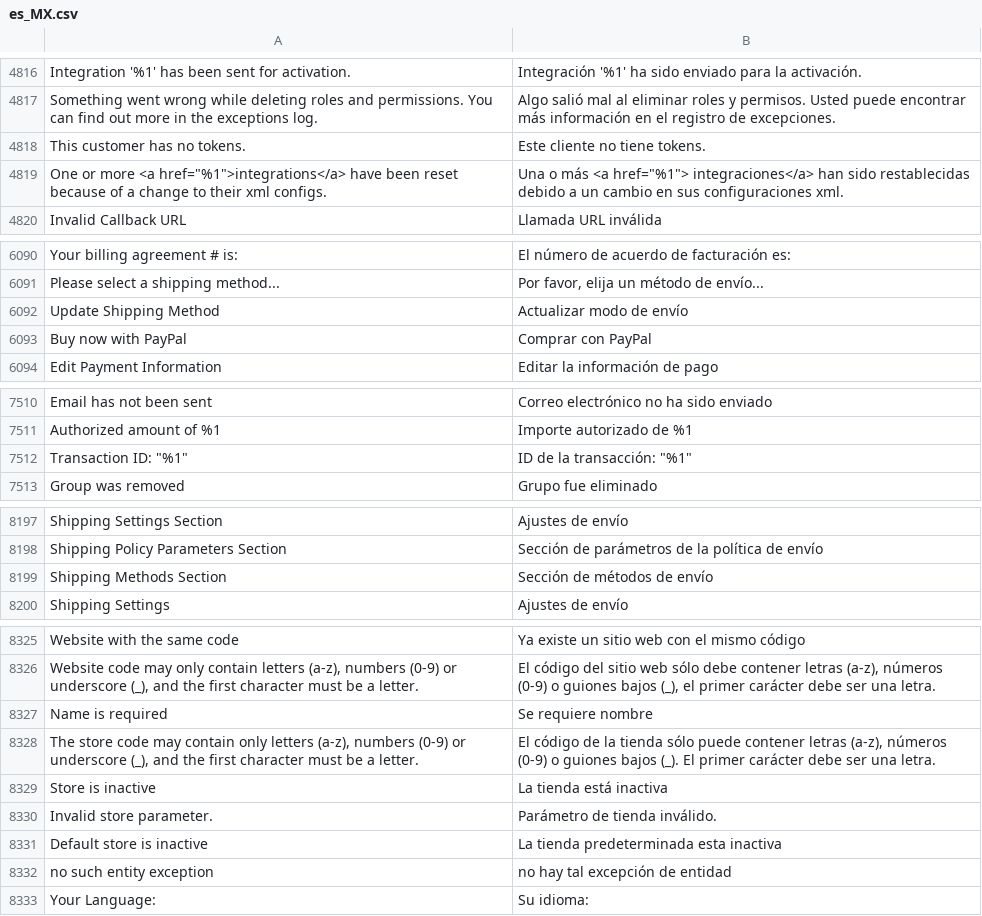
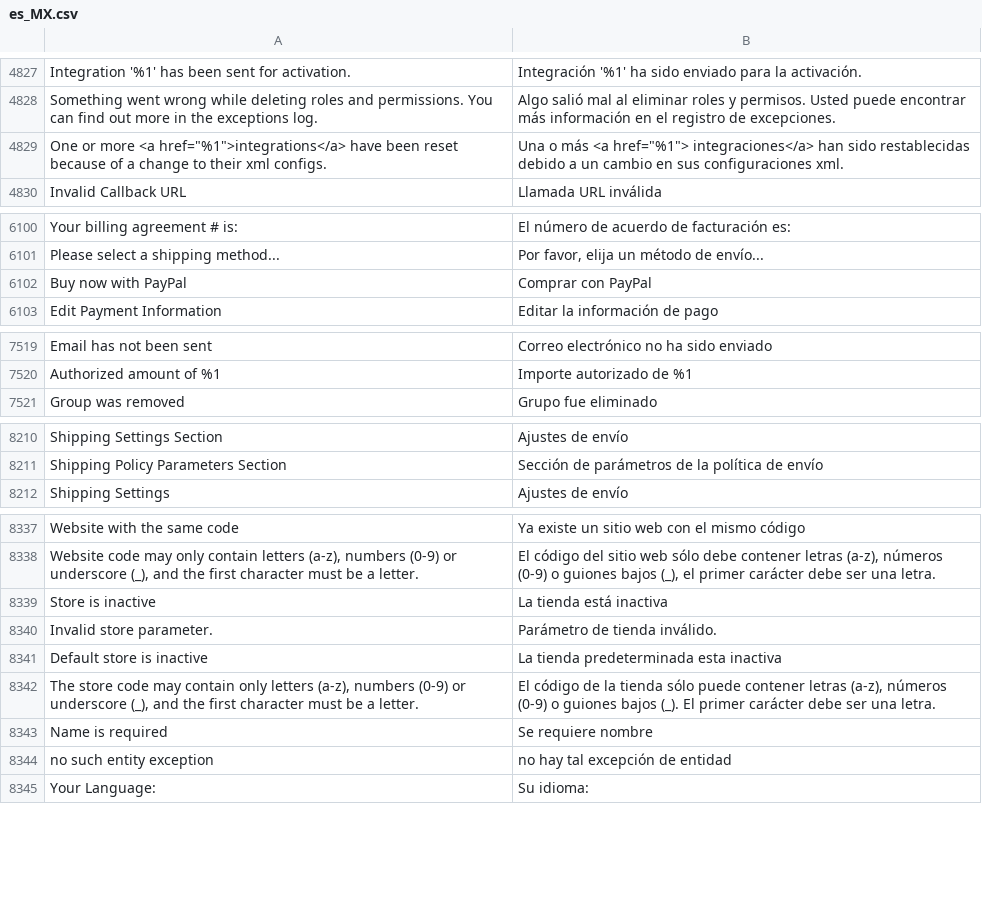
Before and after one commit to magento-l10n/language-es_MX, a CSV file: es_MX.csv, drawn as a sheet; only a part is shown, gaps mark what is left out; removed rows and columns are numbered as before the commit, all else as after; the diff covers the shown part only; the diff names each change by its address in the sheet, - before the commit and + after, or states it on an @@ line.

```diff
--- a/es_MX.csv
+++ b/es_MX.csv
-row 4818: This customer has no tokens. | Este cliente no tiene tokens.
-row 6092: Update Shipping Method | Actualizar modo de envío
-row 7512: Transaction ID: "%1" | ID de la transacción: "%1"
-row 8199: Shipping Methods Section | Sección de métodos de envío
@@ row 8328 moved to row 8342: The store code may contain only letters … @@
@@ row 8327 moved to row 8343: Name is required @@
```
Also changed, not shown: 19 added rows, 3 removed rows, 7 moved rows and 2 edited cells elsewhere in this file, 1 other file.
